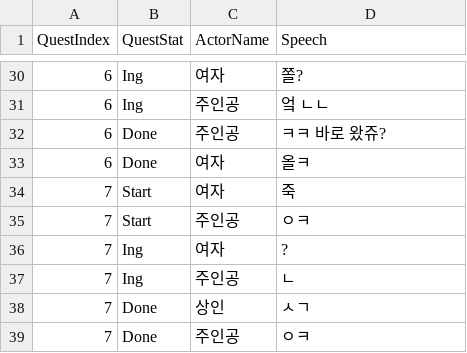
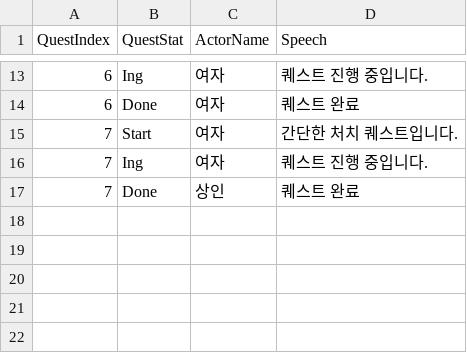
Before and after one commit to KJGoody/Daemonis, a CSV file: Assets/Resources/CSVFolder/DataTable_QuestDialog.csv, drawn as a sheet; only a part is shown, gaps mark what is left out; the diff covers the shown part only.

```diff
--- a/Assets/Resources/CSVFolder/DataTable_QuestDialog.csv
+++ b/Assets/Resources/CSVFolder/DataTable_QuestDialog.csv
@@ -30,10 +13,5 @@
-6,Ing,여자,쫄?
-6,Ing,주인공,엌 ㄴㄴ
-6,Done,주인공,ㅋㅋ 바로 왔쥬?
-6,Done,여자,올ㅋ
-7,Start,여자,죽
-7,Start,주인공,ㅇㅋ
-7,Ing,여자,?
-7,Ing,주인공,ㄴ
-7,Done,상인,ㅅㄱ
-7,Done,주인공,ㅇㅋ
+6,Ing,여자,퀘스트 진행 중입니다.
+6,Done,여자,퀘스트 완료
+7,Start,여자,간단한 처치 퀘스트입니다.
+7,Ing,여자,퀘스트 진행 중입니다.
+7,Done,상인,퀘스트 완료
```
Also changed, not shown: 17 removed rows and 11 edited cells elsewhere in this file, 16 other files.
